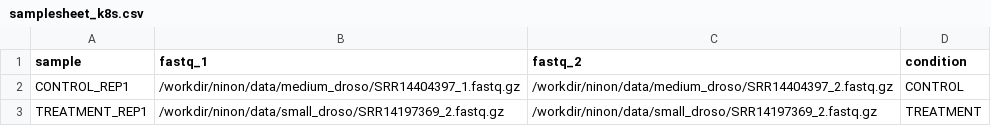
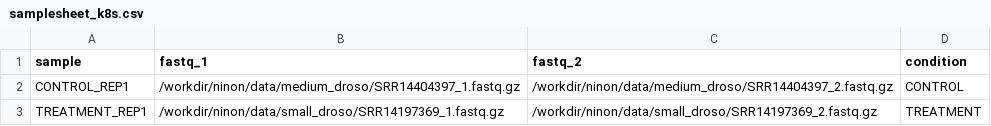
Before and after one commit to Nine-s/rnasplice_test, a CSV file: samplesheet_k8s.csv, drawn as a sheet.

Commit message:
Update samplesheet_k8s.csv

```diff
--- a/samplesheet_k8s.csv
+++ b/samplesheet_k8s.csv
@@ -2,2 +2,2 @@ sample,fastq_1,fastq_2,condition
 CONTROL_REP1,/workdir/ninon/data/medium_droso/SRR14404397_1.fastq.gz,/workdir/ninon/data/medium_droso/SRR14404397_2.fastq.gz,CONTROL
-TREATMENT_REP1,/workdir/ninon/data/small_droso/SRR14197369_2.fastq.gz,/workdir/ninon/data/small_droso/SRR14197369_2.fastq.gz,TREATMENT
+TREATMENT_REP1,/workdir/ninon/data/small_droso/SRR14197369_1.fastq.gz,/workdir/ninon/data/small_droso/SRR14197369_2.fastq.gz,TREATMENT
```
